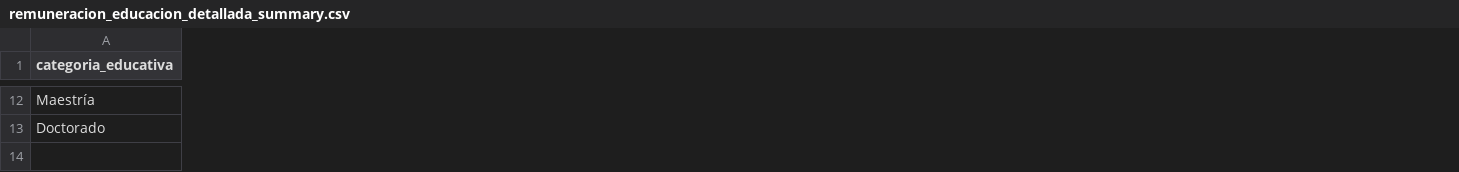
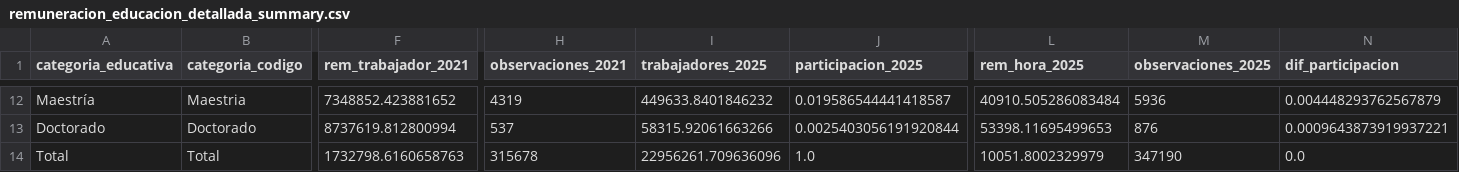
Before and after one commit to oliverpardo1979/Informe_Educacion, a CSV file: Paper/tables/remuneracion_educacion_detallada_summary.csv, drawn as a sheet; only a part is shown, gaps mark what is left out; rows hold the shown columns only; the diff covers the shown part only; the diff names each change by its address in the sheet, - before the commit and + after, or states it on an @@ line.

```diff
--- a/Paper/tables/remuneracion_educacion_detallada_summary.csv
+++ b/Paper/tables/remuneracion_educacion_detallada_summary.csv
+column B (categoria_codigo), rows 12-13: Maestria | Doctorado
+column F (rem_trabajador_2021), rows 12-13: 7348852.423881652 | 8737619.812800994
+column H (observaciones_2021), rows 12-13: 4319 | 537
+column I (trabajadores_2025), rows 12-13: 449633.8401846232 | 58315.92061663266
+column J (participacion_2025), rows 12-13: 0.019586544441418587 | 0.0025403056191920844
+column L (rem_hora_2025), rows 12-13: 40910.505286083484 | 53398.11695499653
+column M (observaciones_2025), rows 12-13: 5936 | 876
+column N (dif_participacion), rows 12-13: 0.004448293762567879 | 0.0009643873919937221
+row 14: Total | Total | 1732798.6160658763 | 315678 | 22956261.709636096 | 1.0 | 10051.8002329979 | 347190 | 0.0
```
Also changed, not shown: 1 added column, 8 removed columns and 60 edited cells elsewhere in this file, Paper/tables/remuneracion_educacion_detallada_series.csv, 11 other files.
